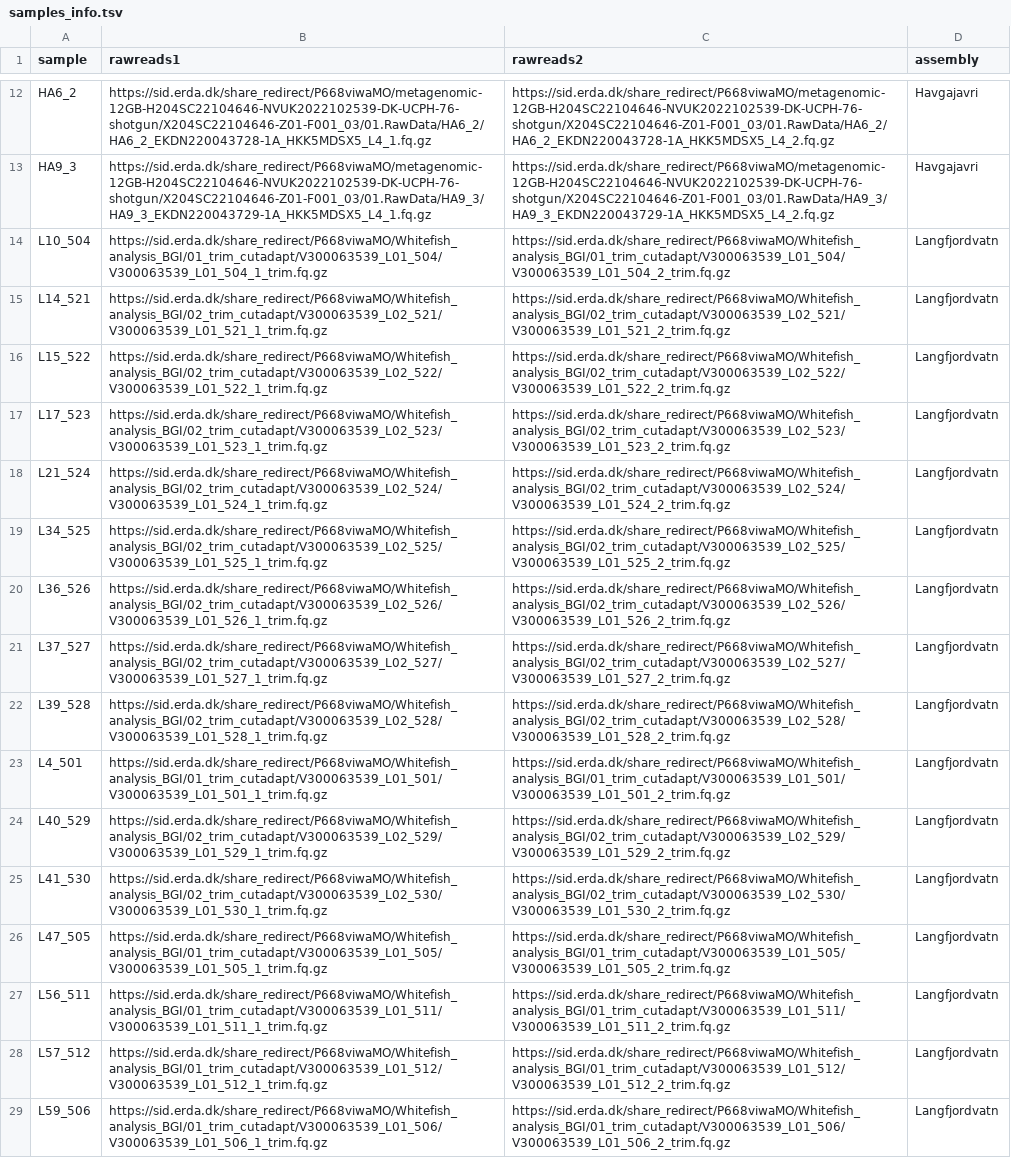
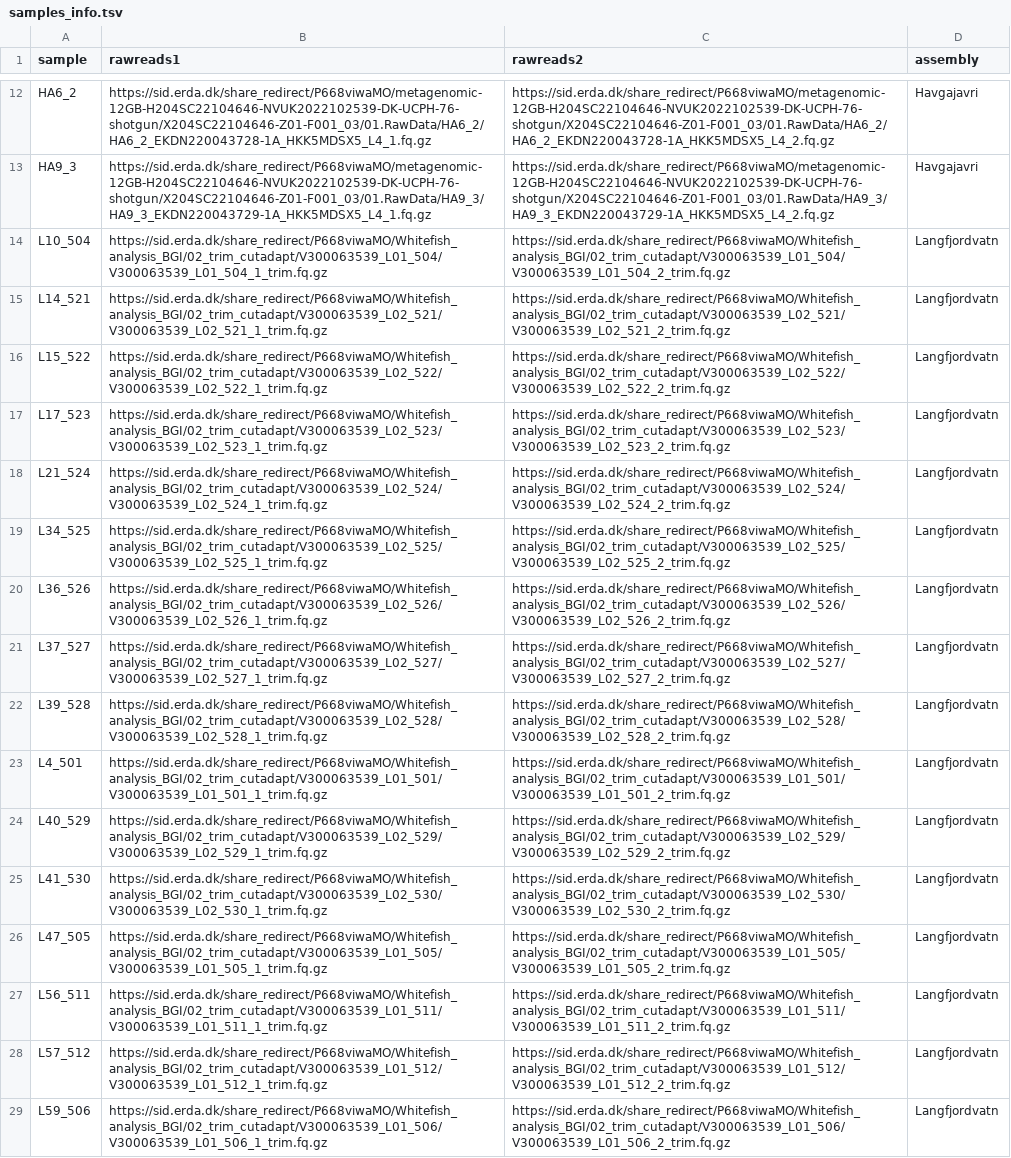
Before and after one commit to datrois/Drakkar_Coregonus, a TSV file: samples_info.tsv, drawn as a sheet; only a part is shown, gaps mark what is left out; the diff covers the shown part only; the diff names each change by its address in the sheet, - before the commit and + after, or states it on an @@ line.

```diff
--- a/samples_info.tsv
+++ b/samples_info.tsv
-B14 (rawreads1): https://sid.erda.dk/share_redirect/P668viwaMO/Whitefish_analysis_BGI/01_trim_cutadapt/V300063539_L01_504/V300063539_L01_504_1_trim.fq.gz
+B14 (rawreads1): https://sid.erda.dk/share_redirect/P668viwaMO/Whitefish_analysis_BGI/02_trim_cutadapt/V300063539_L01_504/V300063539_L01_504_1_trim.fq.gz
-C14 (rawreads2): https://sid.erda.dk/share_redirect/P668viwaMO/Whitefish_analysis_BGI/01_trim_cutadapt/V300063539_L01_504/V300063539_L01_504_2_trim.fq.gz
+C14 (rawreads2): https://sid.erda.dk/share_redirect/P668viwaMO/Whitefish_analysis_BGI/02_trim_cutadapt/V300063539_L01_504/V300063539_L01_504_2_trim.fq.gz
-B15 (rawreads1): https://sid.erda.dk/share_redirect/P668viwaMO/Whitefish_analysis_BGI/02_trim_cutadapt/V300063539_L02_521/V300063539_L01_521_1_trim.fq.gz
+B15 (rawreads1): https://sid.erda.dk/share_redirect/P668viwaMO/Whitefish_analysis_BGI/02_trim_cutadapt/V300063539_L02_521/V300063539_L02_521_1_trim.fq.gz
-C15 (rawreads2): https://sid.erda.dk/share_redirect/P668viwaMO/Whitefish_analysis_BGI/02_trim_cutadapt/V300063539_L02_521/V300063539_L01_521_2_trim.fq.gz
+C15 (rawreads2): https://sid.erda.dk/share_redirect/P668viwaMO/Whitefish_analysis_BGI/02_trim_cutadapt/V300063539_L02_521/V300063539_L02_521_2_trim.fq.gz
-B16 (rawreads1): https://sid.erda.dk/share_redirect/P668viwaMO/Whitefish_analysis_BGI/02_trim_cutadapt/V300063539_L02_522/V300063539_L01_522_1_trim.fq.gz
+B16 (rawreads1): https://sid.erda.dk/share_redirect/P668viwaMO/Whitefish_analysis_BGI/02_trim_cutadapt/V300063539_L02_522/V300063539_L02_522_1_trim.fq.gz
-C16 (rawreads2): https://sid.erda.dk/share_redirect/P668viwaMO/Whitefish_analysis_BGI/02_trim_cutadapt/V300063539_L02_522/V300063539_L01_522_2_trim.fq.gz
+C16 (rawreads2): https://sid.erda.dk/share_redirect/P668viwaMO/Whitefish_analysis_BGI/02_trim_cutadapt/V300063539_L02_522/V300063539_L02_522_2_trim.fq.gz
-B17 (rawreads1): https://sid.erda.dk/share_redirect/P668viwaMO/Whitefish_analysis_BGI/02_trim_cutadapt/V300063539_L02_523/V300063539_L01_523_1_trim.fq.gz
+B17 (rawreads1): https://sid.erda.dk/share_redirect/P668viwaMO/Whitefish_analysis_BGI/02_trim_cutadapt/V300063539_L02_523/V300063539_L02_523_1_trim.fq.gz
-C17 (rawreads2): https://sid.erda.dk/share_redirect/P668viwaMO/Whitefish_analysis_BGI/02_trim_cutadapt/V300063539_L02_523/V300063539_L01_523_2_trim.fq.gz
+C17 (rawreads2): https://sid.erda.dk/share_redirect/P668viwaMO/Whitefish_analysis_BGI/02_trim_cutadapt/V300063539_L02_523/V300063539_L02_523_2_trim.fq.gz
-B18 (rawreads1): https://sid.erda.dk/share_redirect/P668viwaMO/Whitefish_analysis_BGI/02_trim_cutadapt/V300063539_L02_524/V300063539_L01_524_1_trim.fq.gz
+B18 (rawreads1): https://sid.erda.dk/share_redirect/P668viwaMO/Whitefish_analysis_BGI/02_trim_cutadapt/V300063539_L02_524/V300063539_L02_524_1_trim.fq.gz
-C18 (rawreads2): https://sid.erda.dk/share_redirect/P668viwaMO/Whitefish_analysis_BGI/02_trim_cutadapt/V300063539_L02_524/V300063539_L01_524_2_trim.fq.gz
+C18 (rawreads2): https://sid.erda.dk/share_redirect/P668viwaMO/Whitefish_analysis_BGI/02_trim_cutadapt/V300063539_L02_524/V300063539_L02_524_2_trim.fq.gz
-B19 (rawreads1): https://sid.erda.dk/share_redirect/P668viwaMO/Whitefish_analysis_BGI/02_trim_cutadapt/V300063539_L02_525/V300063539_L01_525_1_trim.fq.gz
+B19 (rawreads1): https://sid.erda.dk/share_redirect/P668viwaMO/Whitefish_analysis_BGI/02_trim_cutadapt/V300063539_L02_525/V300063539_L02_525_1_trim.fq.gz
-C19 (rawreads2): https://sid.erda.dk/share_redirect/P668viwaMO/Whitefish_analysis_BGI/02_trim_cutadapt/V300063539_L02_525/V300063539_L01_525_2_trim.fq.gz
+C19 (rawreads2): https://sid.erda.dk/share_redirect/P668viwaMO/Whitefish_analysis_BGI/02_trim_cutadapt/V300063539_L02_525/V300063539_L02_525_2_trim.fq.gz
-B20 (rawreads1): https://sid.erda.dk/share_redirect/P668viwaMO/Whitefish_analysis_BGI/02_trim_cutadapt/V300063539_L02_526/V300063539_L01_526_1_trim.fq.gz
+B20 (rawreads1): https://sid.erda.dk/share_redirect/P668viwaMO/Whitefish_analysis_BGI/02_trim_cutadapt/V300063539_L02_526/V300063539_L02_526_1_trim.fq.gz
-C20 (rawreads2): https://sid.erda.dk/share_redirect/P668viwaMO/Whitefish_analysis_BGI/02_trim_cutadapt/V300063539_L02_526/V300063539_L01_526_2_trim.fq.gz
+C20 (rawreads2): https://sid.erda.dk/share_redirect/P668viwaMO/Whitefish_analysis_BGI/02_trim_cutadapt/V300063539_L02_526/V300063539_L02_526_2_trim.fq.gz
-B21 (rawreads1): https://sid.erda.dk/share_redirect/P668viwaMO/Whitefish_analysis_BGI/02_trim_cutadapt/V300063539_L02_527/V300063539_L01_527_1_trim.fq.gz
+B21 (rawreads1): https://sid.erda.dk/share_redirect/P668viwaMO/Whitefish_analysis_BGI/02_trim_cutadapt/V300063539_L02_527/V300063539_L02_527_1_trim.fq.gz
-C21 (rawreads2): https://sid.erda.dk/share_redirect/P668viwaMO/Whitefish_analysis_BGI/02_trim_cutadapt/V300063539_L02_527/V300063539_L01_527_2_trim.fq.gz
+C21 (rawreads2): https://sid.erda.dk/share_redirect/P668viwaMO/Whitefish_analysis_BGI/02_trim_cutadapt/V300063539_L02_527/V300063539_L02_527_2_trim.fq.gz
-B22 (rawreads1): https://sid.erda.dk/share_redirect/P668viwaMO/Whitefish_analysis_BGI/02_trim_cutadapt/V300063539_L02_528/V300063539_L01_528_1_trim.fq.gz
+B22 (rawreads1): https://sid.erda.dk/share_redirect/P668viwaMO/Whitefish_analysis_BGI/02_trim_cutadapt/V300063539_L02_528/V300063539_L02_528_1_trim.fq.gz
-C22 (rawreads2): https://sid.erda.dk/share_redirect/P668viwaMO/Whitefish_analysis_BGI/02_trim_cutadapt/V300063539_L02_528/V300063539_L01_528_2_trim.fq.gz
+C22 (rawreads2): https://sid.erda.dk/share_redirect/P668viwaMO/Whitefish_analysis_BGI/02_trim_cutadapt/V300063539_L02_528/V300063539_L02_528_2_trim.fq.gz
-B23 (rawreads1): https://sid.erda.dk/share_redirect/P668viwaMO/Whitefish_analysis_BGI/01_trim_cutadapt/V300063539_L01_501/V300063539_L01_501_1_trim.fq.gz
+B23 (rawreads1): https://sid.erda.dk/share_redirect/P668viwaMO/Whitefish_analysis_BGI/02_trim_cutadapt/V300063539_L01_501/V300063539_L01_501_1_trim.fq.gz
-C23 (rawreads2): https://sid.erda.dk/share_redirect/P668viwaMO/Whitefish_analysis_BGI/01_trim_cutadapt/V300063539_L01_501/V300063539_L01_501_2_trim.fq.gz
+C23 (rawreads2): https://sid.erda.dk/share_redirect/P668viwaMO/Whitefish_analysis_BGI/02_trim_cutadapt/V300063539_L01_501/V300063539_L01_501_2_trim.fq.gz
-B24 (rawreads1): https://sid.erda.dk/share_redirect/P668viwaMO/Whitefish_analysis_BGI/02_trim_cutadapt/V300063539_L02_529/V300063539_L01_529_1_trim.fq.gz
+B24 (rawreads1): https://sid.erda.dk/share_redirect/P668viwaMO/Whitefish_analysis_BGI/02_trim_cutadapt/V300063539_L02_529/V300063539_L02_529_1_trim.fq.gz
-C24 (rawreads2): https://sid.erda.dk/share_redirect/P668viwaMO/Whitefish_analysis_BGI/02_trim_cutadapt/V300063539_L02_529/V300063539_L01_529_2_trim.fq.gz
+C24 (rawreads2): https://sid.erda.dk/share_redirect/P668viwaMO/Whitefish_analysis_BGI/02_trim_cutadapt/V300063539_L02_529/V300063539_L02_529_2_trim.fq.gz
-B25 (rawreads1): https://sid.erda.dk/share_redirect/P668viwaMO/Whitefish_analysis_BGI/02_trim_cutadapt/V300063539_L02_530/V300063539_L01_530_1_trim.fq.gz
+B25 (rawreads1): https://sid.erda.dk/share_redirect/P668viwaMO/Whitefish_analysis_BGI/02_trim_cutadapt/V300063539_L02_530/V300063539_L02_530_1_trim.fq.gz
-C25 (rawreads2): https://sid.erda.dk/share_redirect/P668viwaMO/Whitefish_analysis_BGI/02_trim_cutadapt/V300063539_L02_530/V300063539_L01_530_2_trim.fq.gz
+C25 (rawreads2): https://sid.erda.dk/share_redirect/P668viwaMO/Whitefish_analysis_BGI/02_trim_cutadapt/V300063539_L02_530/V300063539_L02_530_2_trim.fq.gz
-B26 (rawreads1): https://sid.erda.dk/share_redirect/P668viwaMO/Whitefish_analysis_BGI/01_trim_cutadapt/V300063539_L01_505/V300063539_L01_505_1_trim.fq.gz
+B26 (rawreads1): https://sid.erda.dk/share_redirect/P668viwaMO/Whitefish_analysis_BGI/02_trim_cutadapt/V300063539_L01_505/V300063539_L01_505_1_trim.fq.gz
-C26 (rawreads2): https://sid.erda.dk/share_redirect/P668viwaMO/Whitefish_analysis_BGI/01_trim_cutadapt/V300063539_L01_505/V300063539_L01_505_2_trim.fq.gz
+C26 (rawreads2): https://sid.erda.dk/share_redirect/P668viwaMO/Whitefish_analysis_BGI/02_trim_cutadapt/V300063539_L01_505/V300063539_L01_505_2_trim.fq.gz
-B27 (rawreads1): https://sid.erda.dk/share_redirect/P668viwaMO/Whitefish_analysis_BGI/01_trim_cutadapt/V300063539_L01_511/V300063539_L01_511_1_trim.fq.gz
+B27 (rawreads1): https://sid.erda.dk/share_redirect/P668viwaMO/Whitefish_analysis_BGI/02_trim_cutadapt/V300063539_L01_511/V300063539_L01_511_1_trim.fq.gz
-C27 (rawreads2): https://sid.erda.dk/share_redirect/P668viwaMO/Whitefish_analysis_BGI/01_trim_cutadapt/V300063539_L01_511/V300063539_L01_511_2_trim.fq.gz
+C27 (rawreads2): https://sid.erda.dk/share_redirect/P668viwaMO/Whitefish_analysis_BGI/02_trim_cutadapt/V300063539_L01_511/V300063539_L01_511_2_trim.fq.gz
-B28 (rawreads1): https://sid.erda.dk/share_redirect/P668viwaMO/Whitefish_analysis_BGI/01_trim_cutadapt/V300063539_L01_512/V300063539_L01_512_1_trim.fq.gz
+B28 (rawreads1): https://sid.erda.dk/share_redirect/P668viwaMO/Whitefish_analysis_BGI/02_trim_cutadapt/V300063539_L01_512/V300063539_L01_512_1_trim.fq.gz
-C28 (rawreads2): https://sid.erda.dk/share_redirect/P668viwaMO/Whitefish_analysis_BGI/01_trim_cutadapt/V300063539_L01_512/V300063539_L01_512_2_trim.fq.gz
+C28 (rawreads2): https://sid.erda.dk/share_redirect/P668viwaMO/Whitefish_analysis_BGI/02_trim_cutadapt/V300063539_L01_512/V300063539_L01_512_2_trim.fq.gz
-B29 (rawreads1): https://sid.erda.dk/share_redirect/P668viwaMO/Whitefish_analysis_BGI/01_trim_cutadapt/V300063539_L01_506/V300063539_L01_506_1_trim.fq.gz
+B29 (rawreads1): https://sid.erda.dk/share_redirect/P668viwaMO/Whitefish_analysis_BGI/02_trim_cutadapt/V300063539_L01_506/V300063539_L01_506_1_trim.fq.gz
-C29 (rawreads2): https://sid.erda.dk/share_redirect/P668viwaMO/Whitefish_analysis_BGI/01_trim_cutadapt/V300063539_L01_506/V300063539_L01_506_2_trim.fq.gz
+C29 (rawreads2): https://sid.erda.dk/share_redirect/P668viwaMO/Whitefish_analysis_BGI/02_trim_cutadapt/V300063539_L01_506/V300063539_L01_506_2_trim.fq.gz
```
Also changed, not shown: 32 edited cells elsewhere in this file, 1 other file.
